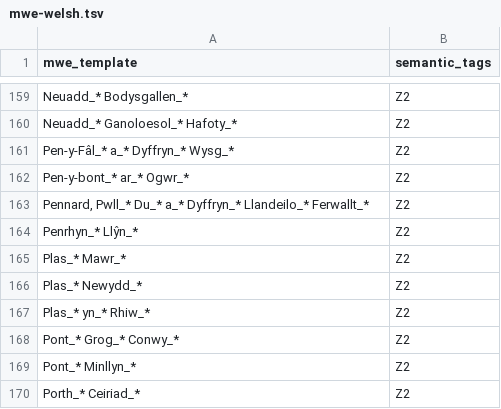
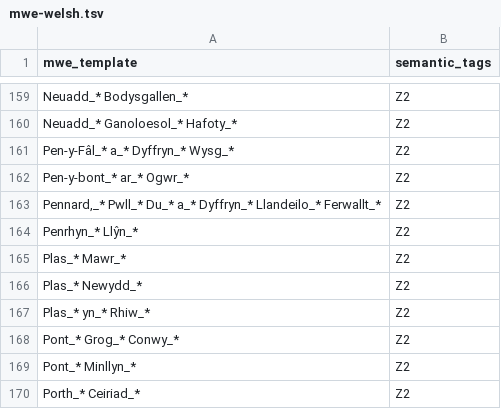
Before and after one commit to UCREL/Multilingual-USAS, a TSV file: Welsh/mwe-welsh.tsv, drawn as a sheet; only a part is shown, gaps mark what is left out.

```diff
--- a/Welsh/mwe-welsh.tsv
+++ b/Welsh/mwe-welsh.tsv
@@ -162,3 +162,3 @@ Pen-y-Fâl_* a_* Dyffryn_* Wysg_*	Z2
 Pen-y-bont_* ar_* Ogwr_*	Z2
-Pennard, Pwll_* Du_* a_* Dyffryn_* Llandeilo_* Ferwallt_*	Z2
+Pennard,_* Pwll_* Du_* a_* Dyffryn_* Llandeilo_* Ferwallt_*	Z2
 Penrhyn_* Llŷn_*	Z2
```
Also changed, not shown: English/mwe-en.tsv.
